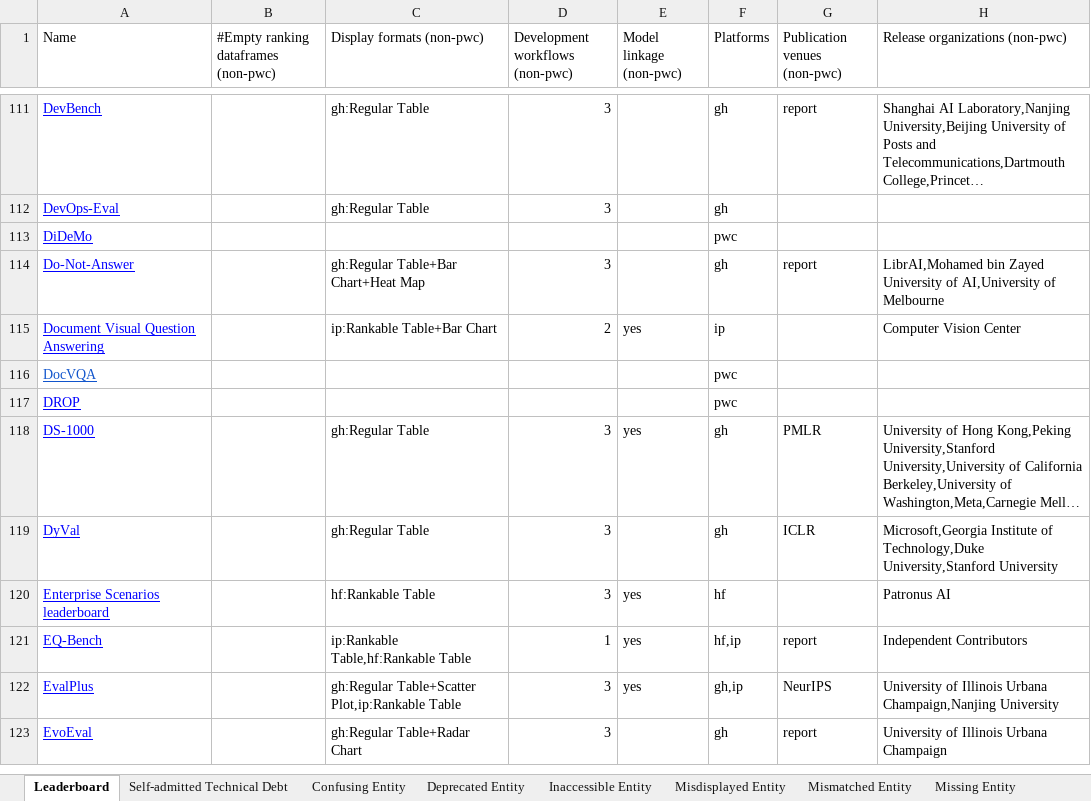
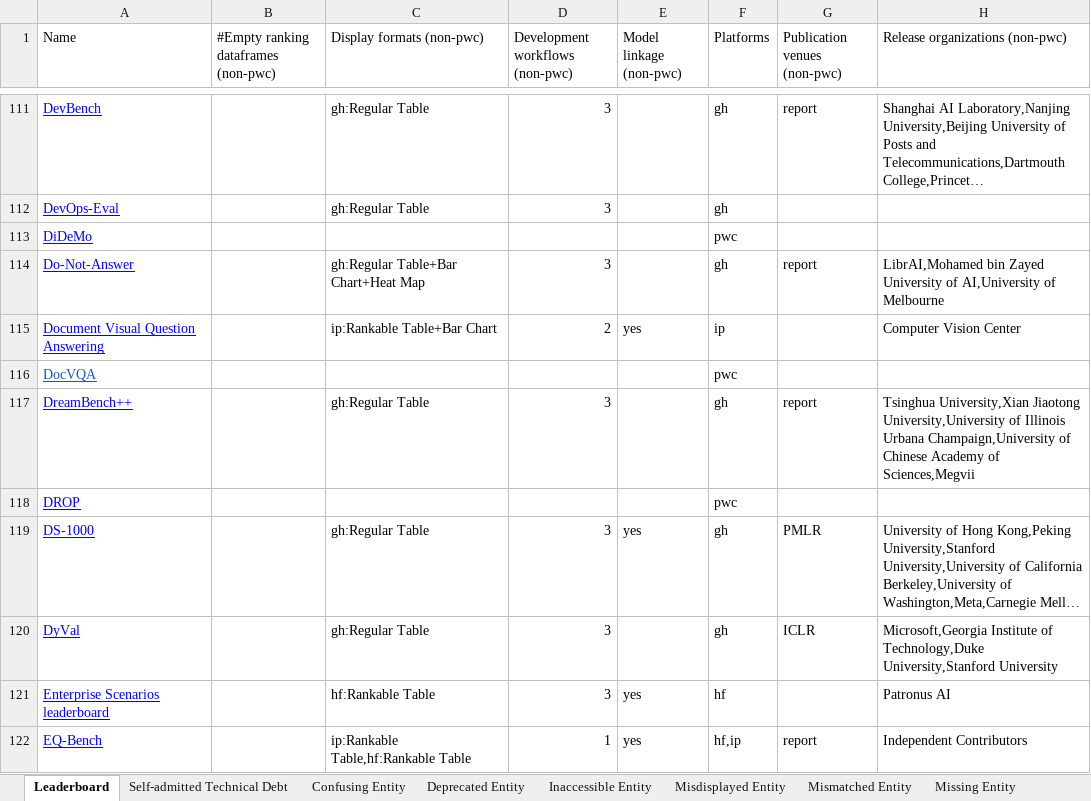
Before and after one commit to zhimin-z/Foundation-Model-Leaderboard-Survey, an Excel workbook: meta/Foundation Model Leaderboards.xlsx, sheet Leaderboard, drawn as a sheet; only a part is shown, gaps mark what is left out; the shorter side is filled out with more unchanged rows; long unchanged cells end in …; values as stored, in another font and other column widths than the file's, no borders; charts and pictures not drawn; the diff names each change by its address in the sheet, - before the commit and + after, or states it on an @@ line.

```diff
--- a/meta/Foundation Model Leaderboards.xlsx (sheet Leaderboard)
+++ b/meta/Foundation Model Leaderboards.xlsx (sheet Leaderboard)
+row 117: DreamBench++ |  | gh:Regular Table | 3 |  | gh | report | Tsinghua University,Xian Jiaotong University,University of Illinois Urbana Champaign,University of Chinese Academy of Sciences,Megvii
```
Also changed, not shown: 4 other files.
